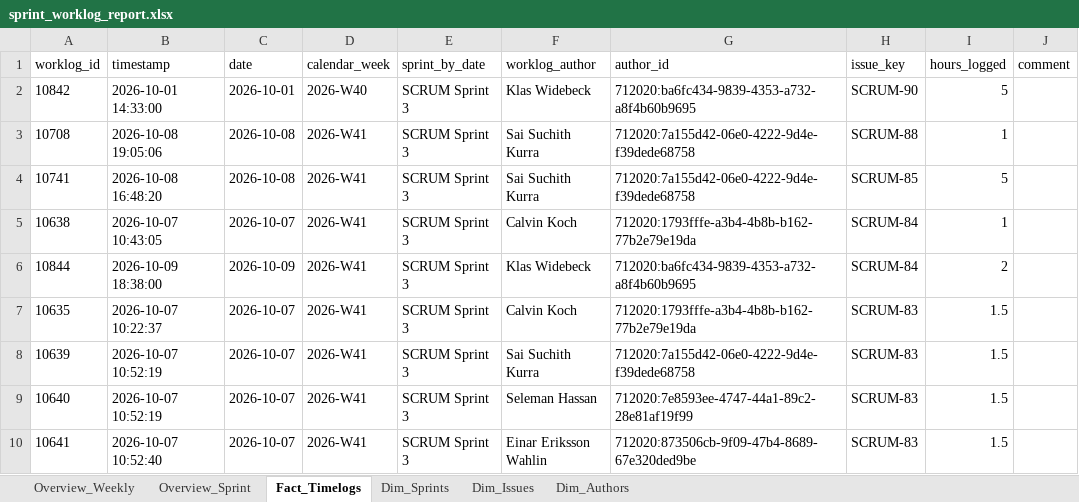
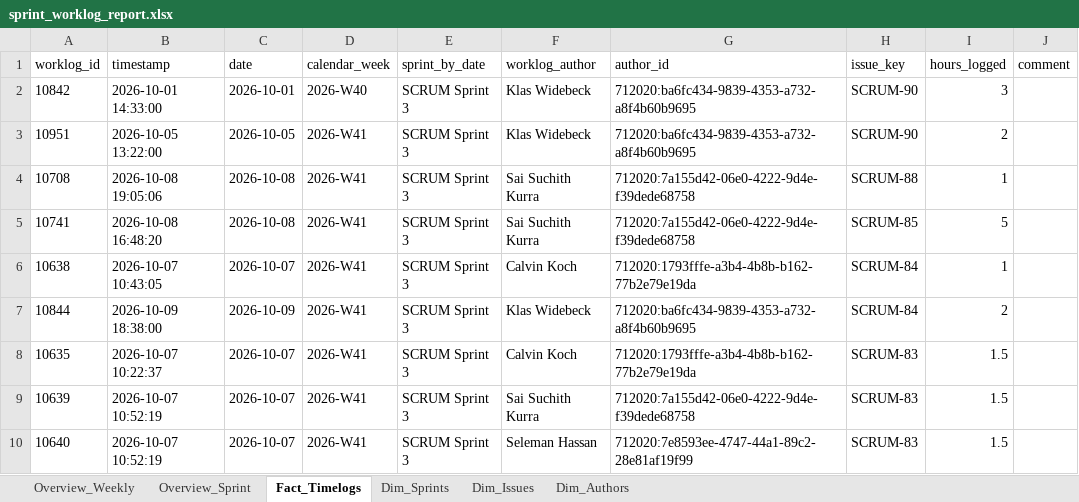
Before and after one commit to calvinkoch00/uppsala_worklog_report, an Excel workbook: sprint_worklog_report.xlsx, sheet Fact_Timelogs, drawn as a sheet; only a part is shown; the shorter side is filled out with more unchanged rows; values as stored, in another font and other column widths than the file's, no borders; the diff names each change by its address in the sheet, - before the commit and + after, or states it on an @@ line.

```diff
--- a/sprint_worklog_report.xlsx (sheet Fact_Timelogs)
+++ b/sprint_worklog_report.xlsx (sheet Fact_Timelogs)
-I2 (hours_logged): 5
+I2 (hours_logged): 3
+row 3: 10951 | 2026-10-05 13:22:00 | 2026-10-05 | 2026-W41 | SCRUM Sprint 3 | Klas Widebeck | 712020:ba6fc434-9839-4353-a732-a8f4b60b9695 | SCRUM-90 | 2
```
Also changed, not shown: sheet Overview_Weekly, sheet Dim_Issues, 3 other files.
